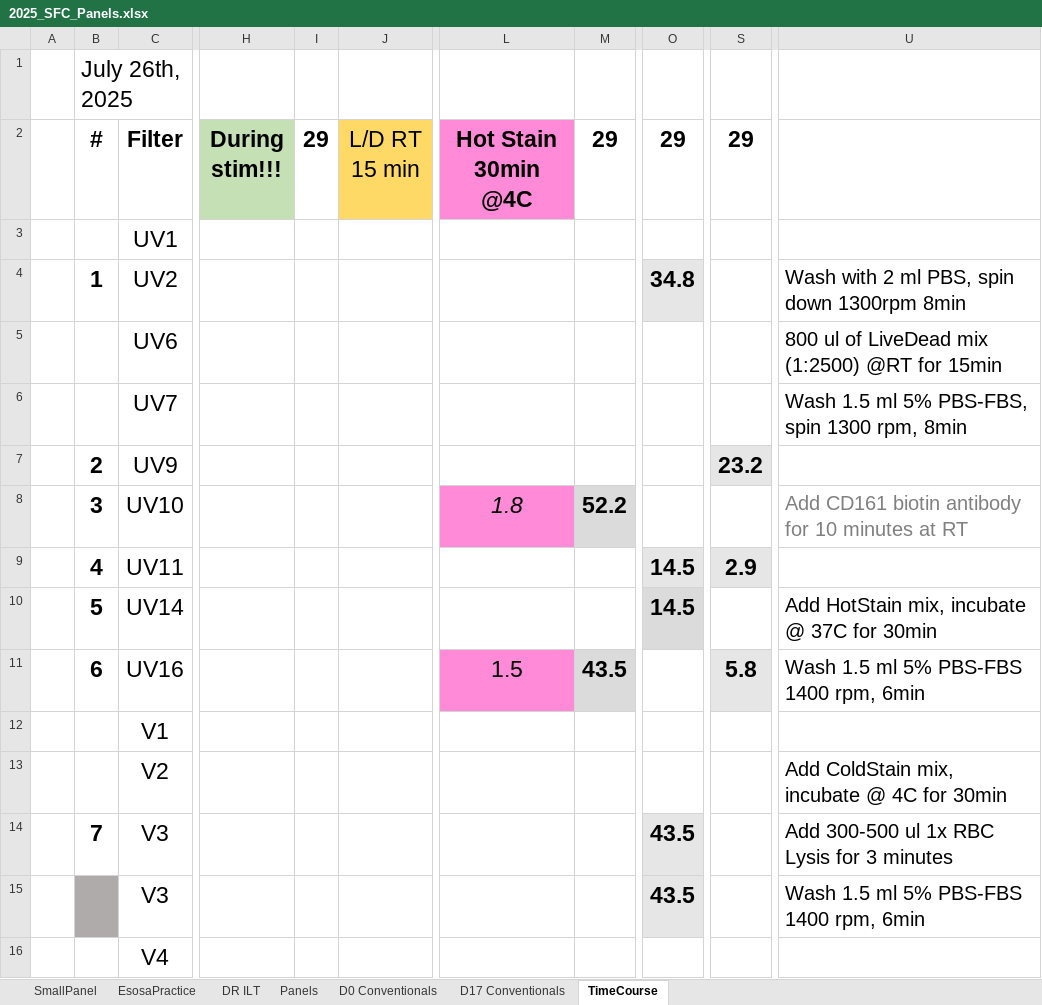
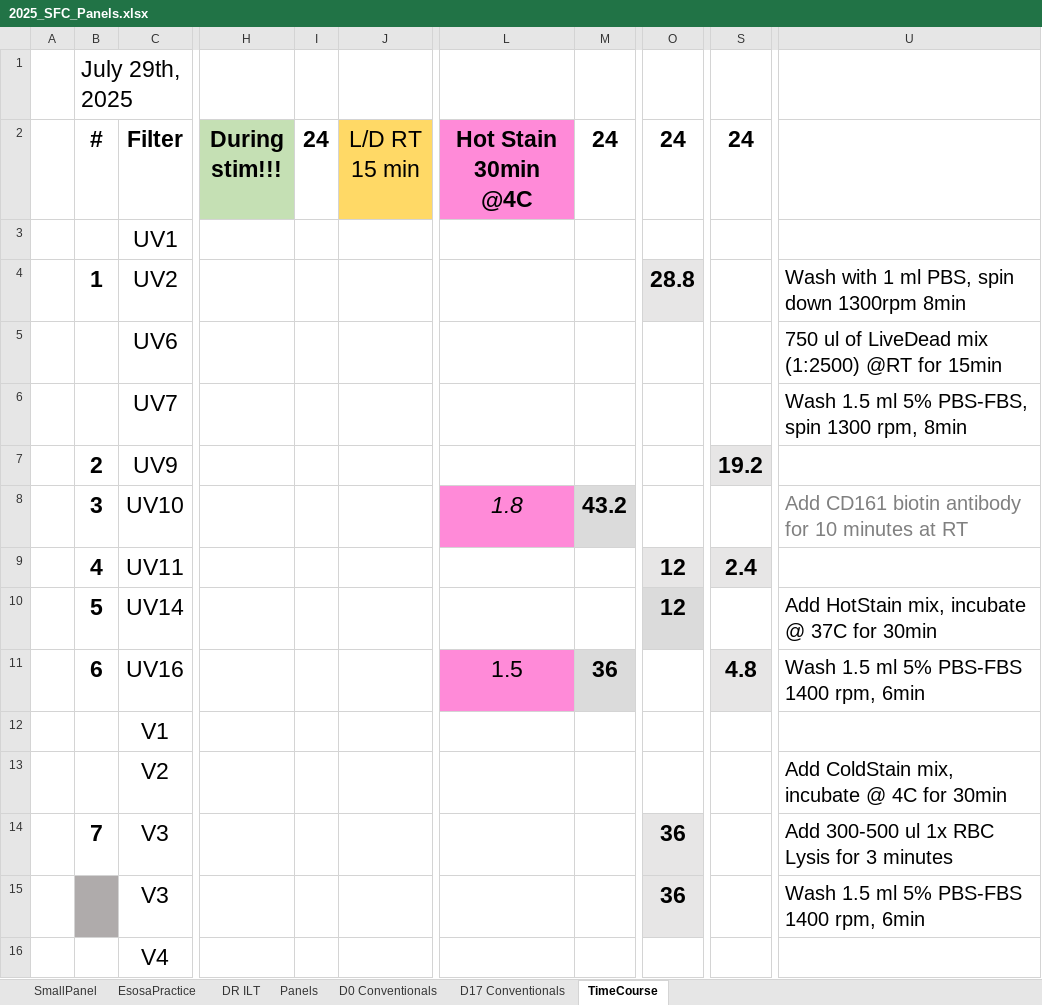
Before and after one commit to DavidRach/AlphaBeta, an Excel workbook: 2025_SFC_Panels.xlsx, sheet TimeCourse, drawn as a sheet; only a part is shown, gaps mark what is left out; values as stored, in another font and other column widths than the file's, no borders; the diff covers the shown part only; the diff names each change by its address in the sheet, - before the commit and + after, or states it on an @@ line.

```diff
--- a/2025_SFC_Panels.xlsx (sheet TimeCourse)
+++ b/2025_SFC_Panels.xlsx (sheet TimeCourse)
-B1 (#): July 26th, 2025
+B1 (#): July 29th, 2025
-I2: 29
+I2: 24
-M2: 29
+M2: 24
-O2: 29
+O2: 24
-S2: 29
+S2: 24
-O4 (24): 34.8
+O4 (24): 28.8
-U4: Wash with 2 ml PBS, spin down 1300rpm 8min
+U4: Wash with 1 ml PBS, spin down 1300rpm 8min
-U5: 800 ul of LiveDead mix (1:2500) @RT for 15min
+U5: 750 ul of LiveDead mix (1:2500) @RT for 15min
-S7 (24): 23.2
+S7 (24): 19.2
-M8 (24): 52.2
+M8 (24): 43.2
-O9:O10 (24): 14.5
+O9:O10 (24): 12
-S9 (24): 2.9
+S9 (24): 2.4
-M11 (24): 43.5
+M11 (24): 36
-S11 (24): 5.8
+S11 (24): 4.8
-O14:O15 (24): 43.5
+O14:O15 (24): 36
```
Also changed, not shown: 36 edited cells and cell formats elsewhere in this sheet, 1 other file.
